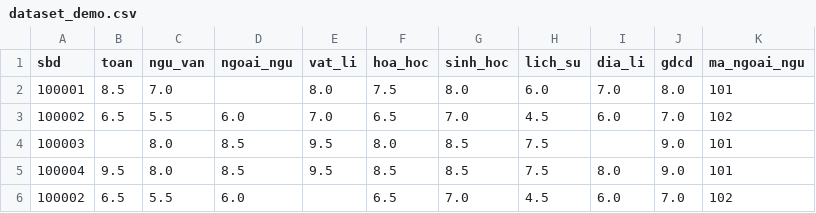
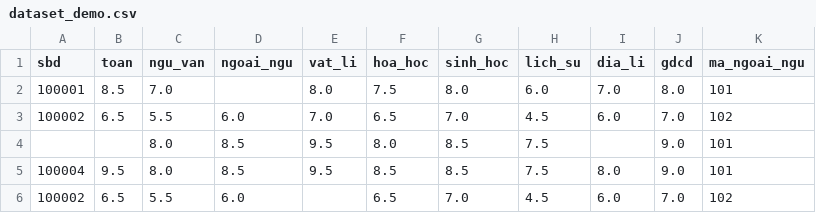
Before and after one commit to chuongminh32/PROJECT_PYTHON, a CSV file: data/dataset_demo.csv, drawn as a sheet.

```diff
--- a/data/dataset_demo.csv
+++ b/data/dataset_demo.csv
@@ -3,3 +3,3 @@ sbd,toan,ngu_van,ngoai_ngu,vat_li,hoa_hoc,sinh_hoc,lich_su,dia_li,gdcd,ma_ngoai_
 100002,6.5,5.5,6.0,7.0,6.5,7.0,4.5,6.0,7.0,102
-100003,,8.0,8.5,9.5,8.0,8.5,7.5,,9.0,101
+,,8.0,8.5,9.5,8.0,8.5,7.5,,9.0,101
 100004,9.5,8.0,8.5,9.5,8.5,8.5,7.5,8.0,9.0,101
```
Also changed, not shown: data/cleaned_data.csv, 1 other file.
